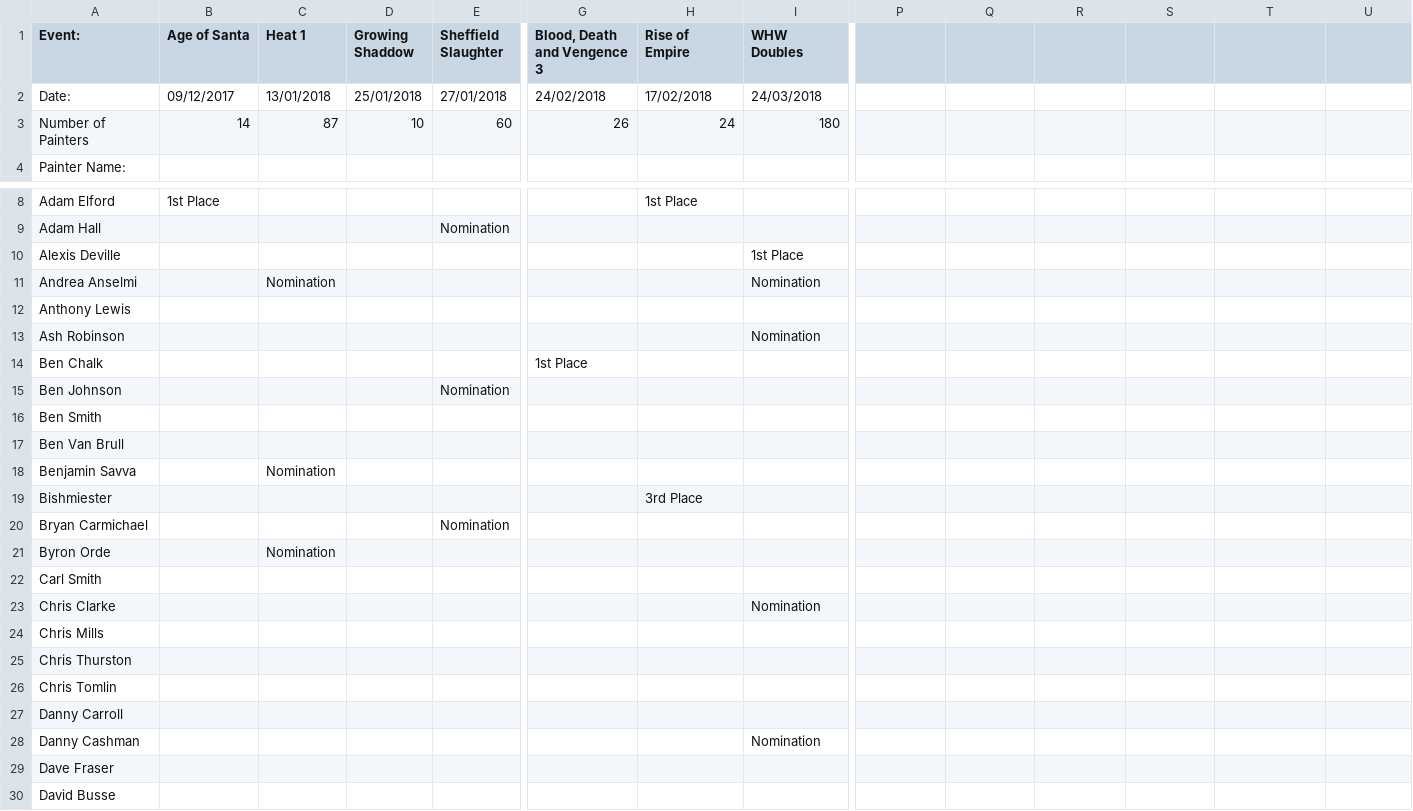
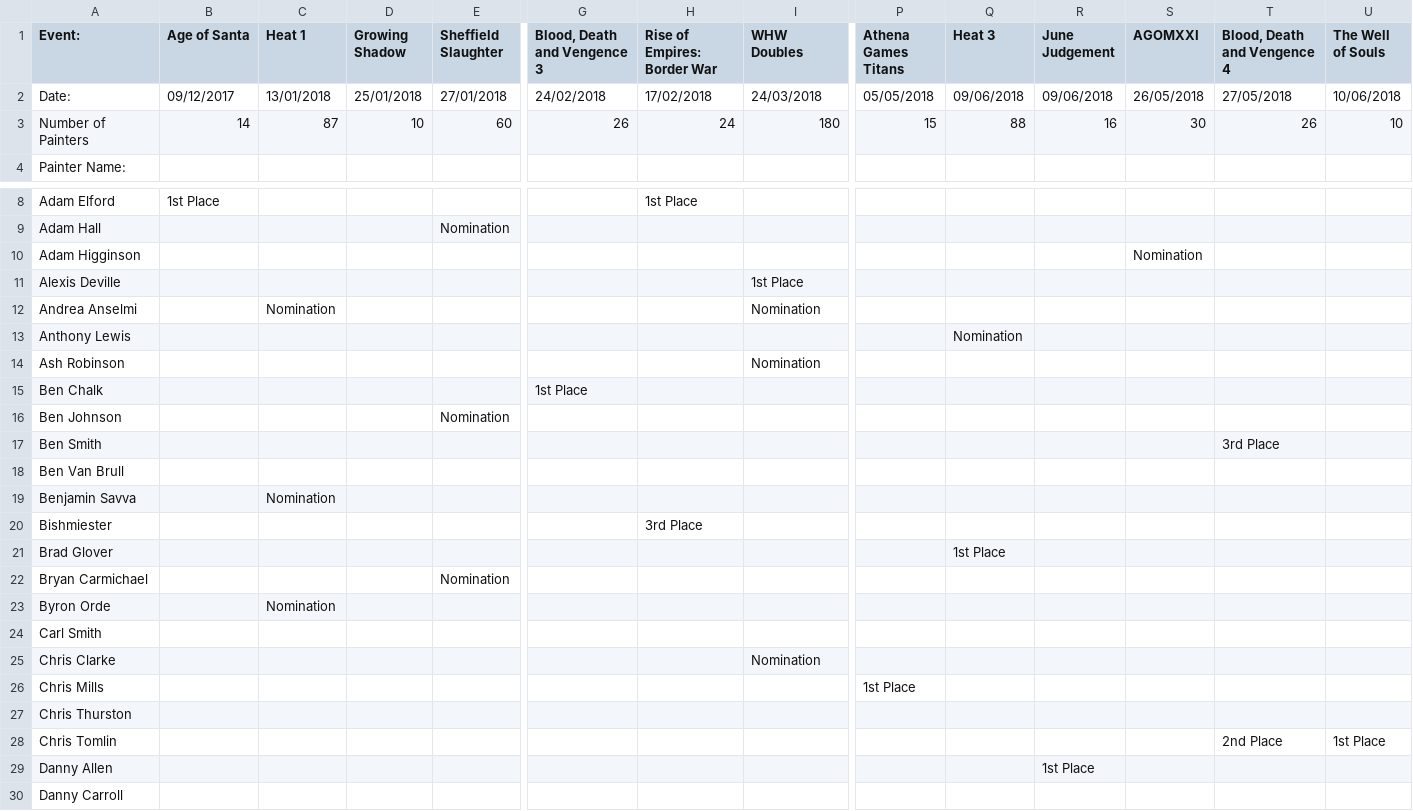
Before and after one commit to tomchewitt/pro-painted-rankings, a CSV file: data/Pro Painted Rankings - data entry.csv, drawn as a sheet; only a part is shown, gaps mark what is left out; the shorter side is filled out with more unchanged rows; addresses are those after the commit; rows hold the shown columns only; the diff covers the shown part only; the diff names each change by its address in the sheet, - before the commit and + after, or states it on an @@ line.

Commit message:
Add well of souls

```diff
--- a/data/Pro Painted Rankings - data entry.csv
+++ b/data/Pro Painted Rankings - data entry.csv
-D1: Growing Shaddow
+D1: Growing Shadow
-H1: Rise of Empire
+H1: Rise of Empires: Border War
-P1: (empty)
+P1: Athena Games Titans
-Q1: (empty)
+Q1: Heat 3
-R1: (empty)
+R1: June Judgement
-S1: (empty)
+S1: AGOMXXI
-T1: (empty)
+T1: Blood, Death and Vengence 4
-U1: (empty)
+U1: The Well of Souls
-P2 (Athena Games Titans): (empty)
+P2 (Athena Games Titans): 05/05/2018
-Q2 (Heat 3): (empty)
+Q2 (Heat 3): 09/06/2018
-R2 (June Judgement): (empty)
+R2 (June Judgement): 09/06/2018
-S2 (AGOMXXI): (empty)
+S2 (AGOMXXI): 26/05/2018
-T2 (Blood, Death and Vengence 4): (empty)
+T2 (Blood, Death and Vengence 4): 27/05/2018
-U2 (The Well of Souls): (empty)
+U2 (The Well of Souls): 10/06/2018
-P3 (Athena Games Titans): (empty)
+P3 (Athena Games Titans): 15
-Q3 (Heat 3): (empty)
+Q3 (Heat 3): 88
-R3 (June Judgement): (empty)
+R3 (June Judgement): 16
-S3 (AGOMXXI): (empty)
+S3 (AGOMXXI): 30
-T3 (Blood, Death and Vengence 4): (empty)
+T3 (Blood, Death and Vengence 4): 26
-U3 (The Well of Souls): (empty)
+U3 (The Well of Souls): 10
+row 10: Adam Higginson |  |  |  |  |  |  |  |  |  |  | Nomination
-Q13 (Heat 3): (empty)
+Q13 (Heat 3): Nomination
-T17 (Blood, Death and Vengence 4): (empty)
+T17 (Blood, Death and Vengence 4): 3rd Place
+row 21: Brad Glover |  |  |  |  |  |  |  |  | 1st Place
-P26 (Athena Games Titans): (empty)
+P26 (Athena Games Titans): 1st Place
-T28 (Blood, Death and Vengence 4): (empty)
+T28 (Blood, Death and Vengence 4): 2nd Place
-U28 (The Well of Souls): (empty)
+U28 (The Well of Souls): 1st Place
+row 29: Danny Allen |  |  |  |  |  |  |  |  |  | 1st Place
```
Also changed, not shown: 7 added rows and 7 edited cells elsewhere in this file, data/Pro Painted Rankings - rankings.csv, 9 other files.
